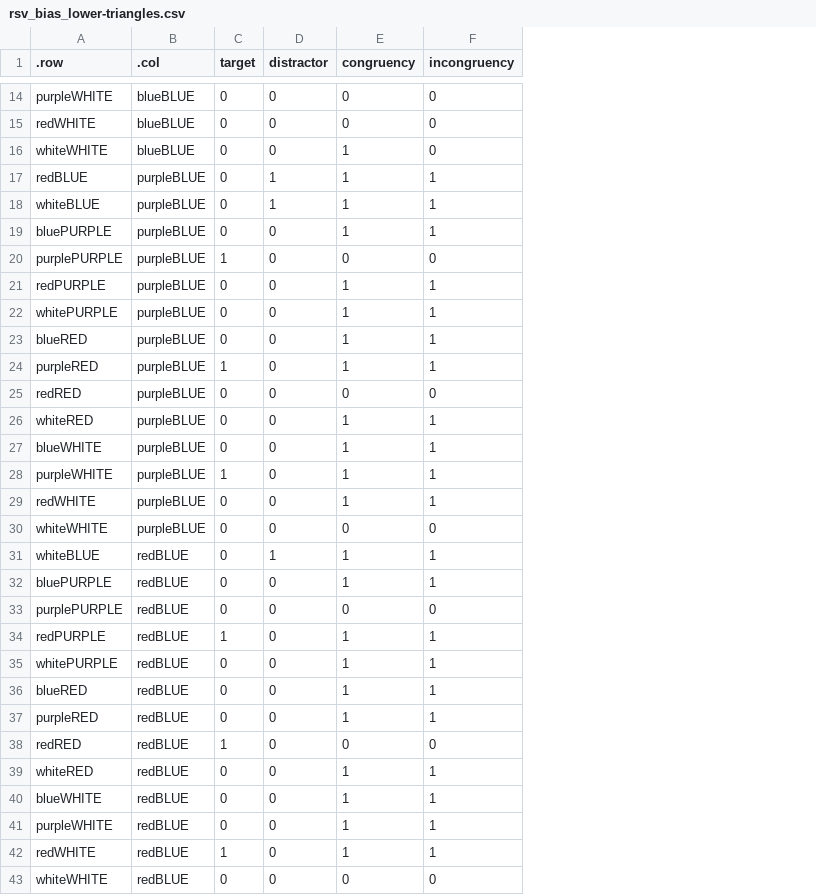
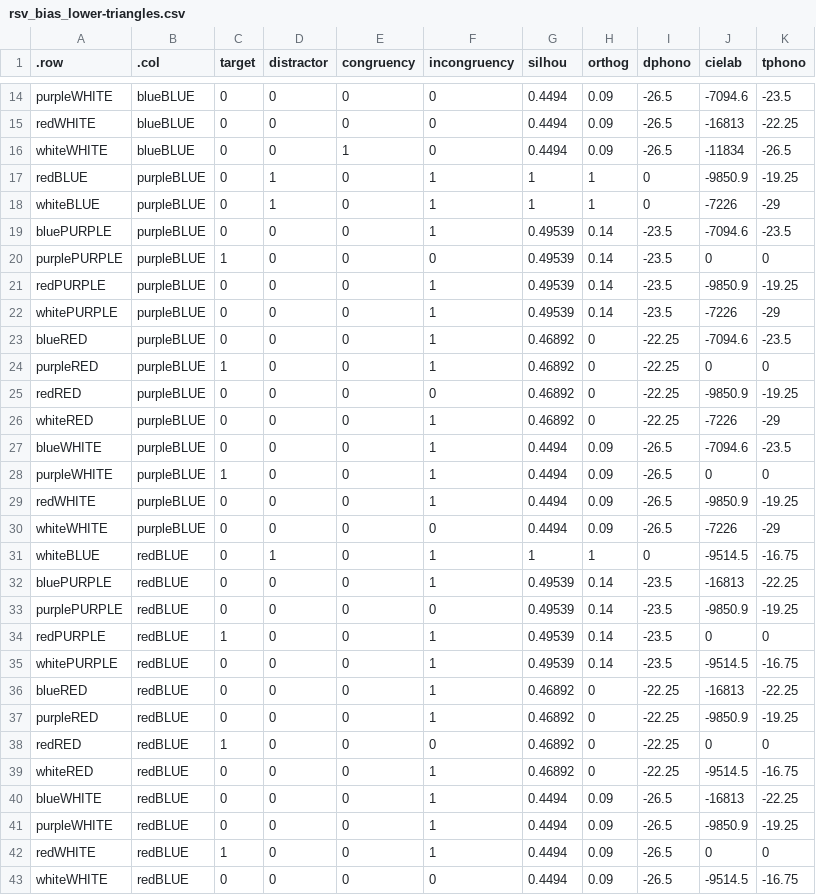
Before and after one commit to mcfreund/stroop-rsa, a CSV file: out/rsa/mods/rsv_bias_lower-triangles.csv, drawn as a sheet; only a part is shown, gaps mark what is left out; the diff covers the shown part only; the diff names each change by its address in the sheet, - before the commit and + after, or states it on an @@ line.

```diff
--- a/out/rsa/mods/rsv_bias_lower-triangles.csv
+++ b/out/rsa/mods/rsv_bias_lower-triangles.csv
+column G (silhou), rows 14-43: 0.4494 | 0.4494 | 0.4494 | 1 | 1 | 0.49539 | 0.49539 | 0.49539 | 0.49539 | 0.46892 | 0.46892 | 0.46892 | 0.46892 | 0.4494 | 0.4494 | 0.4494 | 0.4494 | 1 | 0.49539 | 0.49539 | 0.49539 | 0.49539 | 0.46892 | 0.46892 | 0.46892 | 0.46892 | 0.4494 | 0.4494 | 0.4494 | 0.4494
+column H (orthog), rows 14-43: 0.09 | 0.09 | 0.09 | 1 | 1 | 0.14 | 0.14 | 0.14 | 0.14 | 0 | 0 | 0 | 0 | 0.09 | 0.09 | 0.09 | 0.09 | 1 | 0.14 | 0.14 | 0.14 | 0.14 | 0 | 0 | 0 | 0 | 0.09 | 0.09 | 0.09 | 0.09
+column I (dphono), rows 14-43: -26.5 | -26.5 | -26.5 | 0 | 0 | -23.5 | -23.5 | -23.5 | -23.5 | -22.25 | -22.25 | -22.25 | -22.25 | -26.5 | -26.5 | -26.5 | -26.5 | 0 | -23.5 | -23.5 | -23.5 | -23.5 | -22.25 | -22.25 | -22.25 | -22.25 | -26.5 | -26.5 | -26.5 | -26.5
+column J (cielab), rows 14-43: -7094.6 | -16813 | -11834 | -9850.9 | -7226 | -7094.6 | 0 | -9850.9 | -7226 | -7094.6 | 0 | -9850.9 | -7226 | -7094.6 | 0 | -9850.9 | -7226 | -9514.5 | -16813 | -9850.9 | 0 | -9514.5 | -16813 | -9850.9 | 0 | -9514.5 | -16813 | -9850.9 | 0 | -9514.5
+column K (tphono), rows 14-43: -23.5 | -22.25 | -26.5 | -19.25 | -29 | -23.5 | 0 | -19.25 | -29 | -23.5 | 0 | -19.25 | -29 | -23.5 | 0 | -19.25 | -29 | -16.75 | -22.25 | -19.25 | 0 | -16.75 | -22.25 | -19.25 | 0 | -16.75 | -22.25 | -19.25 | 0 | -16.75
-E17:E19 (congruency): 1
+E17:E19 (congruency): 0
-E21:E24 (congruency): 1
+E21:E24 (congruency): 0
-E26:E29 (congruency): 1
+E26:E29 (congruency): 0
-E31:E32 (congruency): 1
+E31:E32 (congruency): 0
-E34:E37 (congruency): 1
+E34:E37 (congruency): 0
-E39:E42 (congruency): 1
+E39:E42 (congruency): 0
```
Also changed, not shown: 45 edited cells elsewhere in this file, out/rsa/mods/rsm_bias_congruency.csv, 37 other files.
